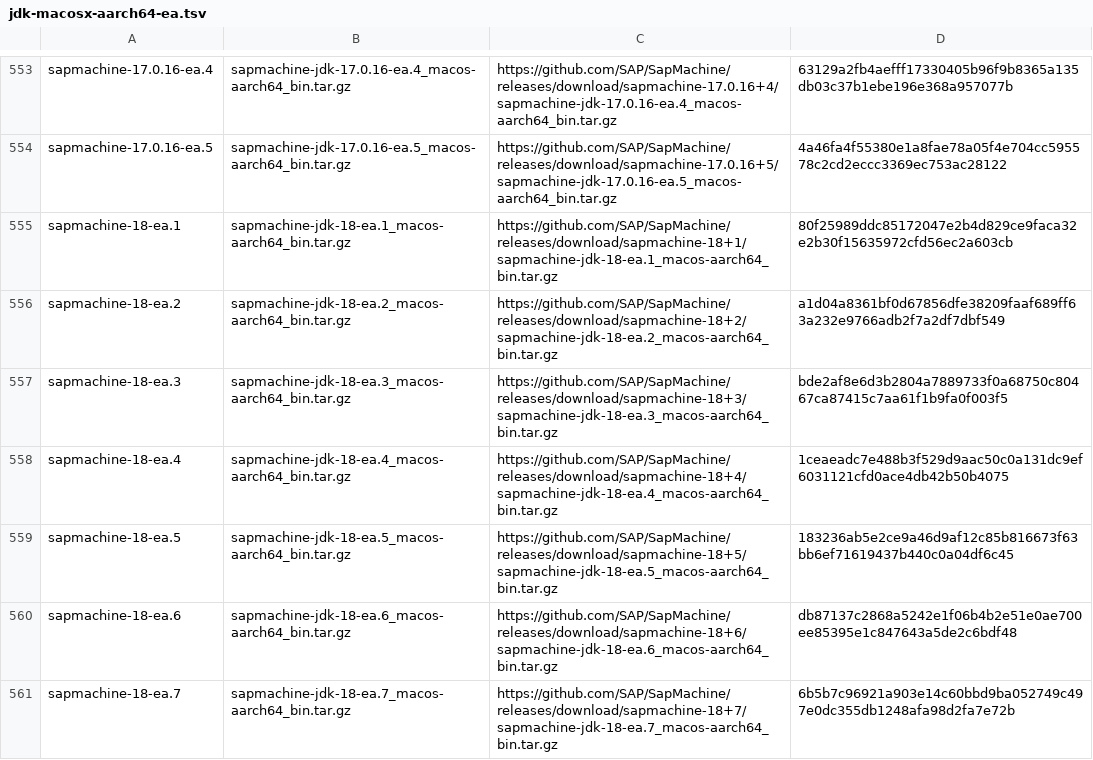
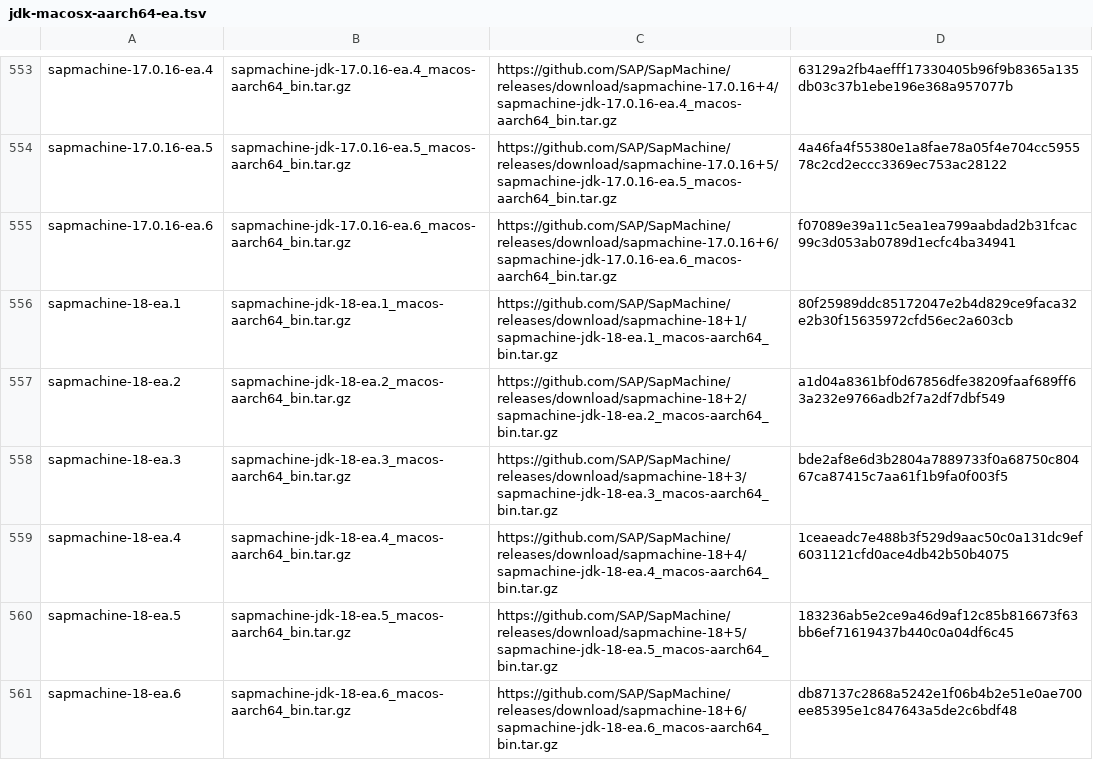
Before and after one commit to halcyon/asdf-java, a TSV file: data/jdk-macosx-aarch64-ea.tsv, drawn as a sheet; only a part is shown, gaps mark what is left out; the shorter side is filled out with more unchanged rows; the diff covers the shown part only; the diff names each change by its address in the sheet, - before the commit and + after, or states it on an @@ line.

```diff
--- a/data/jdk-macosx-aarch64-ea.tsv
+++ b/data/jdk-macosx-aarch64-ea.tsv
+row 555: sapmachine-17.0.16-ea.6 | sapmachine-jdk-17.0.16-ea.6_macos-aarch64_bin.tar.gz | https://github.com/SAP/SapMachine/releases/download/sapmachine-17.0.16+6/sapmachine-jdk-17.0.16-ea.6_macos-aarch64_bin.tar.gz | f07089e39a11c5ea1ea799aabdad2b31fcac99c3d053ab0789d1ecfc4ba34941
```
Also changed, not shown: 5 added rows elsewhere in this file, data/jdk-linux-aarch64-ea.tsv, data/jdk-linux-x86_64-ea.tsv, 5 other files.
